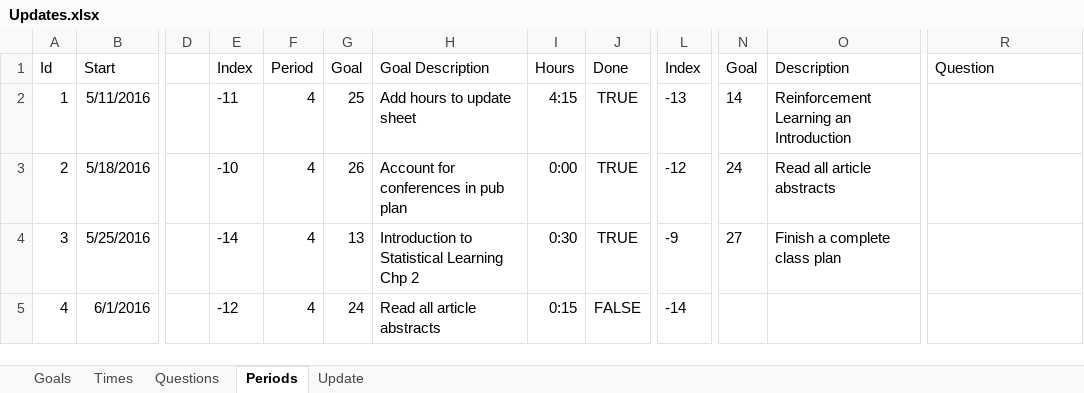
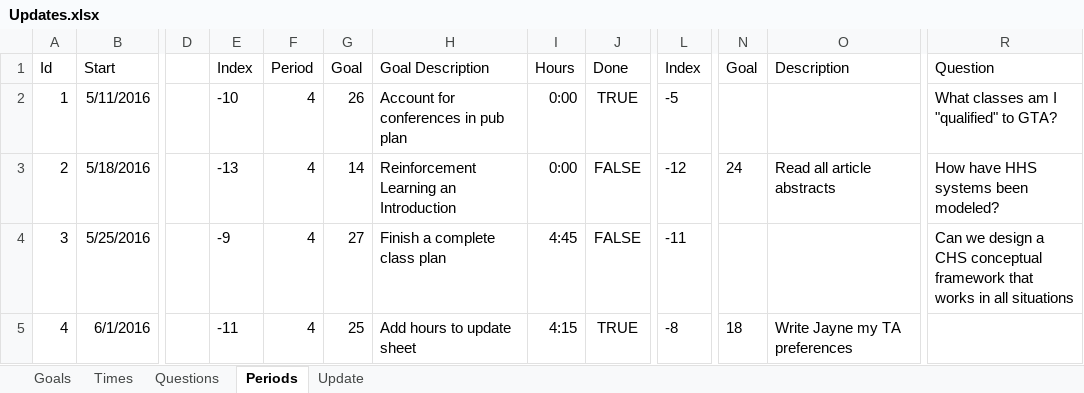
Before and after one commit to mrucker/uva-archive, an Excel workbook: updates/Updates.xlsx, sheet Periods, drawn as a sheet; only a part is shown, gaps mark what is left out; values as stored, in another font and other column widths than the file's, no borders; table styles not drawn; the diff covers the shown part only; the diff names each change by its address in the sheet, - before the commit and + after, or states it on an @@ line.

```diff
--- a/updates/Updates.xlsx (sheet Periods)
+++ b/updates/Updates.xlsx (sheet Periods)
-E2: -11
+E2: -10
-G2: 25
+G2: 26
-H2: Add hours to update sheet
+H2: Account for conferences in pub plan
-I2: 4:15
+I2: 0:00
-L2: -13
+L2: -5
-N2: 14
+N2: (empty)
-O2: Reinforcement Learning an Introduction
+O2: (empty)
-R2: (empty)
+R2: What classes am I "qualified" to GTA?
-E3: -10
+E3: -13
-G3: 26
+G3: 14
-H3: Account for conferences in pub plan
+H3: Reinforcement Learning an Introduction
-J3:J4: TRUE
+J3:J4: FALSE
-R3: (empty)
+R3: How have HHS systems been modeled?
-E4: -14
+E4: -9
-G4: 13
+G4: 27
-H4: Introduction to Statistical Learning Chp 2
+H4: Finish a complete class plan
-I4: 0:30
+I4: 4:45
-L4: -9
+L4: -11
-N4: 27
+N4: (empty)
-O4: Finish a complete class plan
+O4: (empty)
-R4: (empty)
+R4: Can we design a CHS conceptual framework that works in all situations
-E5: -12
+E5: -11
-G5: 24
+G5: 25
-H5: Read all article abstracts
+H5: Add hours to update sheet
-I5: 0:15
+I5: 4:15
-J5: FALSE
+J5: TRUE
-L5: -14
+L5: -8
-N5: (empty)
+N5: 18
-O5: (empty)
+O5: Write Jayne my TA preferences
```
Also changed, not shown: 2 added rows, 2 removed rows and 15 edited cells elsewhere in this sheet, sheet Goals, sheet Update, sheet Times, sheet Questions, formulas that keep their value, hidden cells.
